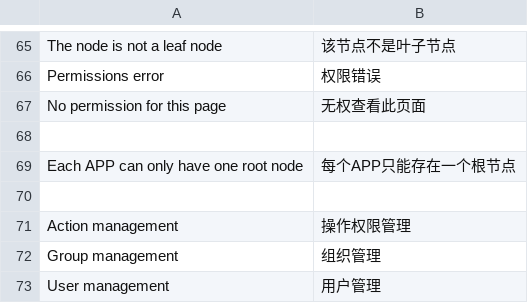
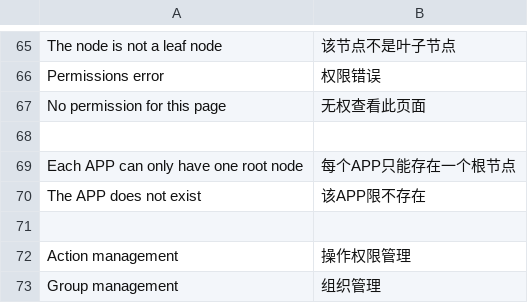
Before and after one commit to CuiVincent/ReindeerAppsCMS2.0, a CSV file: reindeer/base/translation/zh_CN.csv, drawn as a sheet; only a part is shown, gaps mark what is left out; the shorter side is filled out with more unchanged rows.

```diff
--- a/reindeer/base/translation/zh_CN.csv
+++ b/reindeer/base/translation/zh_CN.csv
@@ -69,2 +69,3 @@ No permission for this page,无权查看此页面
 Each APP can only have one root node,每个APP只能存在一个根节点
+The APP does not exist,该APP限不存在
 
```
Also changed, not shown: 7 other files.
